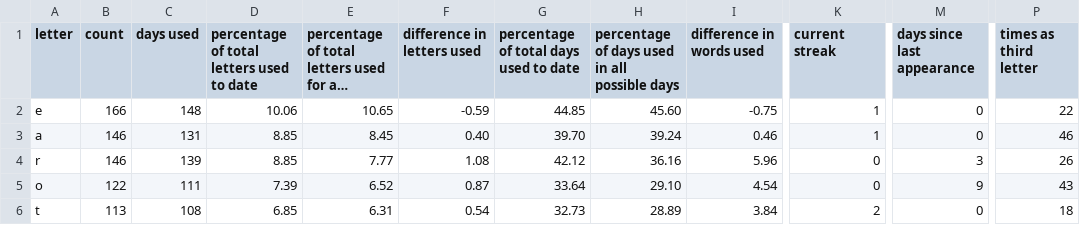
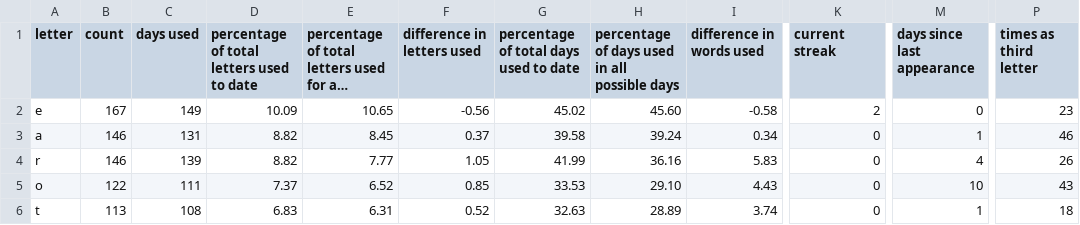
Before and after one commit to eagerterrier/previous-wordle-words, a CSV file: statistics.csv, drawn as a sheet; only a part is shown, gaps mark what is left out; long unchanged cells end in …; the diff covers the shown part only; the diff names each change by its address in the sheet, - before the commit and + after, or states it on an @@ line.

```diff
--- a/statistics.csv
+++ b/statistics.csv
-B2 (count): 166
+B2 (count): 167
-C2 (days used): 148
+C2 (days used): 149
-D2: 10.06
+D2: 10.09
-F2 (difference in letters used): -0.59
+F2 (difference in letters used): -0.56
-G2: 44.85
+G2: 45.02
-I2 (difference in words used): -0.75
+I2 (difference in words used): -0.58
-K2 (current streak): 1
+K2 (current streak): 2
-P2 (times as third letter): 22
+P2 (times as third letter): 23
-D3:D4: 8.85
+D3:D4: 8.82
-F3 (difference in letters used): 0.40
+F3 (difference in letters used): 0.37
-G3: 39.70
+G3: 39.58
-I3 (difference in words used): 0.46
+I3 (difference in words used): 0.34
-K3 (current streak): 1
+K3 (current streak): 0
-M3 (days since last appearance): 0
+M3 (days since last appearance): 1
-F4 (difference in letters used): 1.08
+F4 (difference in letters used): 1.05
-G4: 42.12
+G4: 41.99
-I4 (difference in words used): 5.96
+I4 (difference in words used): 5.83
-M4 (days since last appearance): 3
+M4 (days since last appearance): 4
-D5: 7.39
+D5: 7.37
-F5 (difference in letters used): 0.87
+F5 (difference in letters used): 0.85
-G5: 33.64
+G5: 33.53
-I5 (difference in words used): 4.54
+I5 (difference in words used): 4.43
-M5 (days since last appearance): 9
+M5 (days since last appearance): 10
-D6: 6.85
+D6: 6.83
-F6 (difference in letters used): 0.54
+F6 (difference in letters used): 0.52
-G6: 32.73
+G6: 32.63
-I6 (difference in words used): 3.84
+I6 (difference in words used): 3.74
-K6 (current streak): 2
+K6 (current streak): 0
-M6 (days since last appearance): 0
+M6 (days since last appearance): 1
```
Also changed, not shown: 107 edited cells elsewhere in this file, racingchart.csv, 2 other files.
